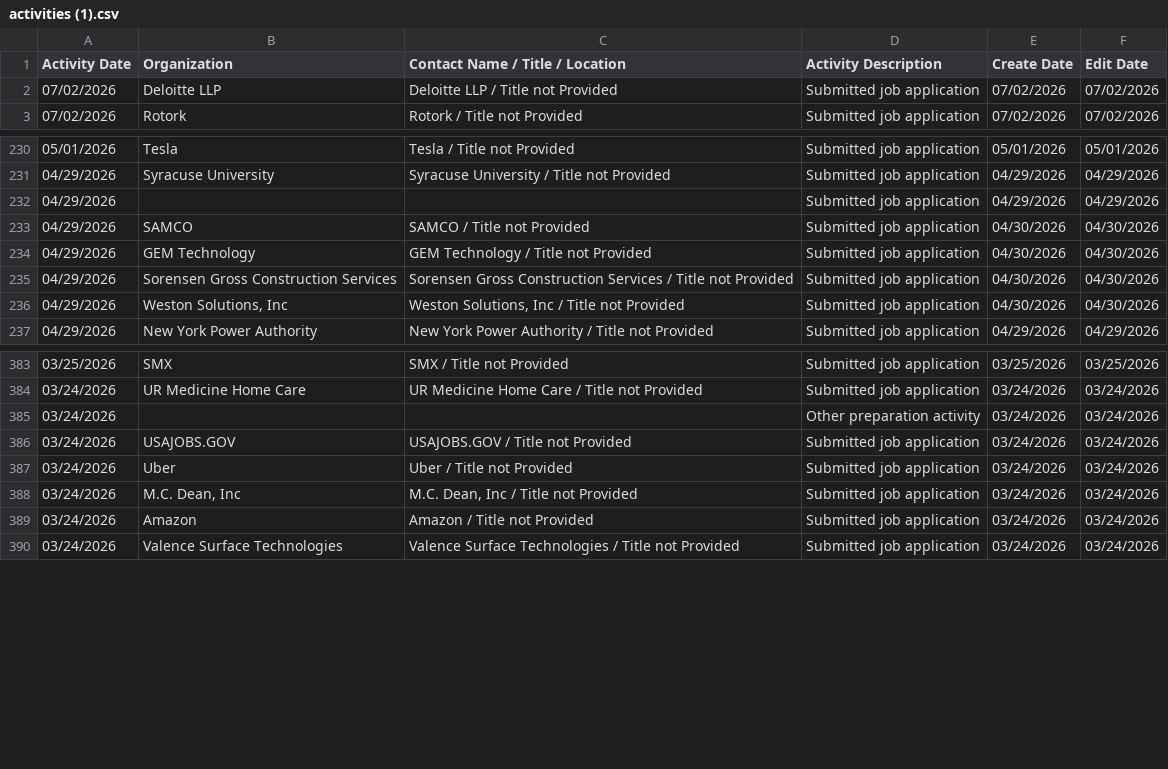
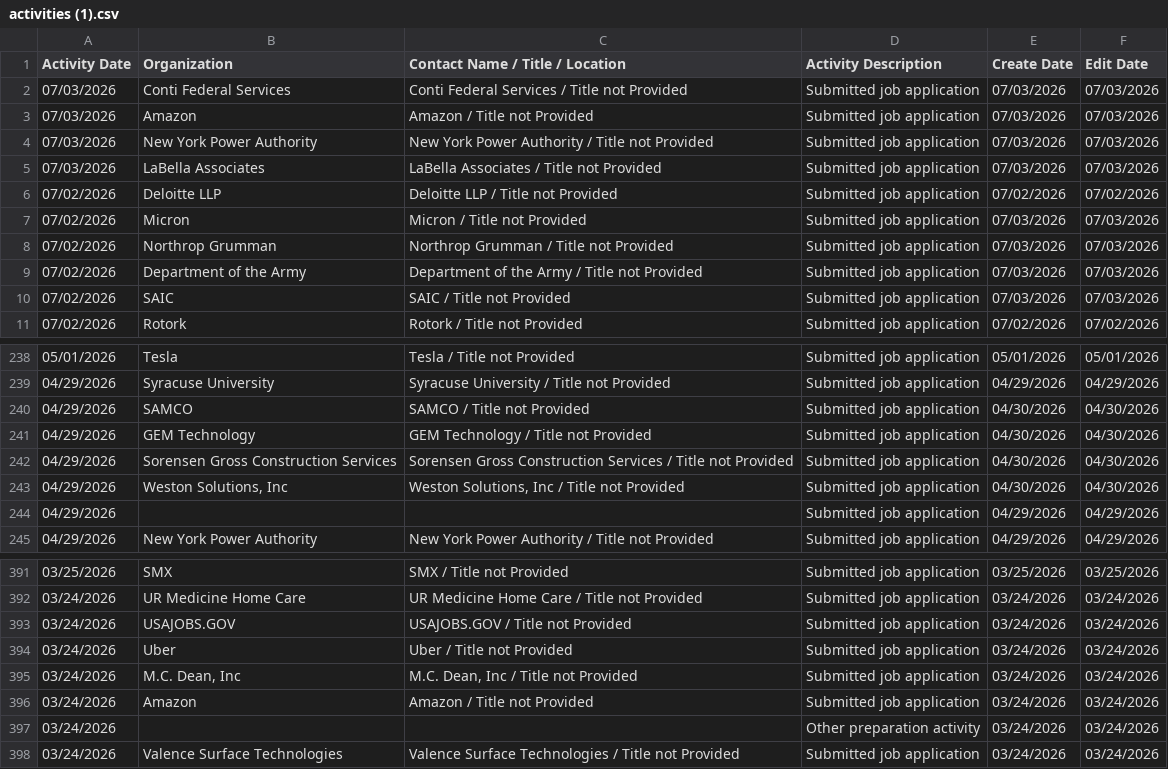
Before and after one commit to hypercord114/JOB-APPLICATIONS-SINCE-NOV2025, a CSV file: activities (1).csv, drawn as a sheet; only a part is shown, gaps mark what is left out; the diff covers the shown part only.

Commit message:
Add files via upload

```diff
--- a/activities (1).csv
+++ b/activities (1).csv
@@ -1,3 +1,11 @@
 "Activity Date","Organization","Contact Name / Title / Location","Activity Description","Create Date","Edit Date"
+"07/03/2026","Conti Federal Services","Conti Federal Services / Title not Provided","Submitted job application","07/03/2026","07/03/2026"
+"07/03/2026","Amazon","Amazon / Title not Provided","Submitted job application","07/03/2026","07/03/2026"
+"07/03/2026","New York Power Authority","New York Power Authority / Title not Provided","Submitted job application","07/03/2026","07/03/2026"
+"07/03/2026","LaBella Associates","LaBella Associates / Title not Provided","Submitted job application","07/03/2026","07/03/2026"
 "07/02/2026","Deloitte LLP","Deloitte LLP / Title not Provided","Submitted job application","07/02/2026","07/02/2026"
+"07/02/2026","Micron","Micron / Title not Provided","Submitted job application","07/03/2026","07/03/2026"
+"07/02/2026","Northrop Grumman","Northrop Grumman / Title not Provided","Submitted job application","07/03/2026","07/03/2026"
+"07/02/2026","Department of the Army","Department of the Army / Title not Provided","Submitted job application","07/03/2026","07/03/2026"
+"07/02/2026","SAIC","SAIC / Title not Provided","Submitted job application","07/03/2026","07/03/2026"
 "07/02/2026","Rotork","Rotork / Title not Provided","Submitted job application","07/02/2026","07/02/2026"
@@ -231,3 +239,2 @@
 "04/29/2026","Syracuse University","Syracuse University / Title not Provided","Submitted job application","04/29/2026","04/29/2026"
-"04/29/2026","","","Submitted job application","04/29/2026","04/29/2026"
 "04/29/2026","SAMCO","SAMCO / Title not Provided","Submitted job application","04/30/2026","04/30/2026"
@@ -236,2 +243,3 @@
 "04/29/2026","Weston Solutions, Inc","Weston Solutions, Inc / Title not Provided","Submitted job application","04/30/2026","04/30/2026"
+"04/29/2026","","","Submitted job application","04/29/2026","04/29/2026"
 "04/29/2026","New York Power Authority","New York Power Authority / Title not Provided","Submitted job application","04/29/2026","04/29/2026"
@@ -384,3 +392,2 @@
 "03/24/2026","UR Medicine Home Care","UR Medicine Home Care / Title not Provided","Submitted job application","03/24/2026","03/24/2026"
-"03/24/2026","","","Other preparation activity","03/24/2026","03/24/2026"
 "03/24/2026","USAJOBS.GOV","USAJOBS.GOV / Title not Provided","Submitted job application","03/24/2026","03/24/2026"
@@ -389,2 +396,3 @@
 "03/24/2026","Amazon","Amazon / Title not Provided","Submitted job application","03/24/2026","03/24/2026"
+"03/24/2026","","","Other preparation activity","03/24/2026","03/24/2026"
 "03/24/2026","Valence Surface Technologies","Valence Surface Technologies / Title not Provided","Submitted job application","03/24/2026","03/24/2026"
```
Also changed, not shown: 6 moved rows elsewhere in this file.
